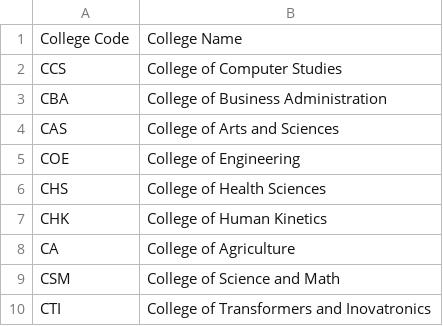
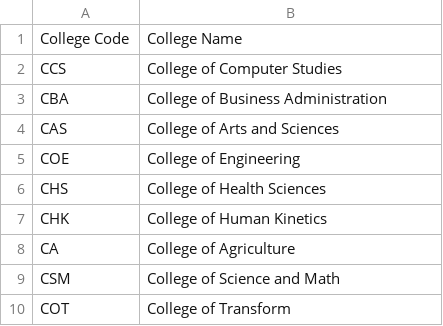
Before and after one commit to davejared-blip/SSIS, a CSV file: data/colleges.csv, drawn as a sheet.

```diff
--- a/data/colleges.csv
+++ b/data/colleges.csv
@@ -9,2 +9,2 @@ CA,College of Agriculture
 CSM,College of Science and Math
-CTI,College of Transformers and Inovatronics
+COT,College of Transform
```
Also changed, not shown: data/programs.csv, 3 other files.
